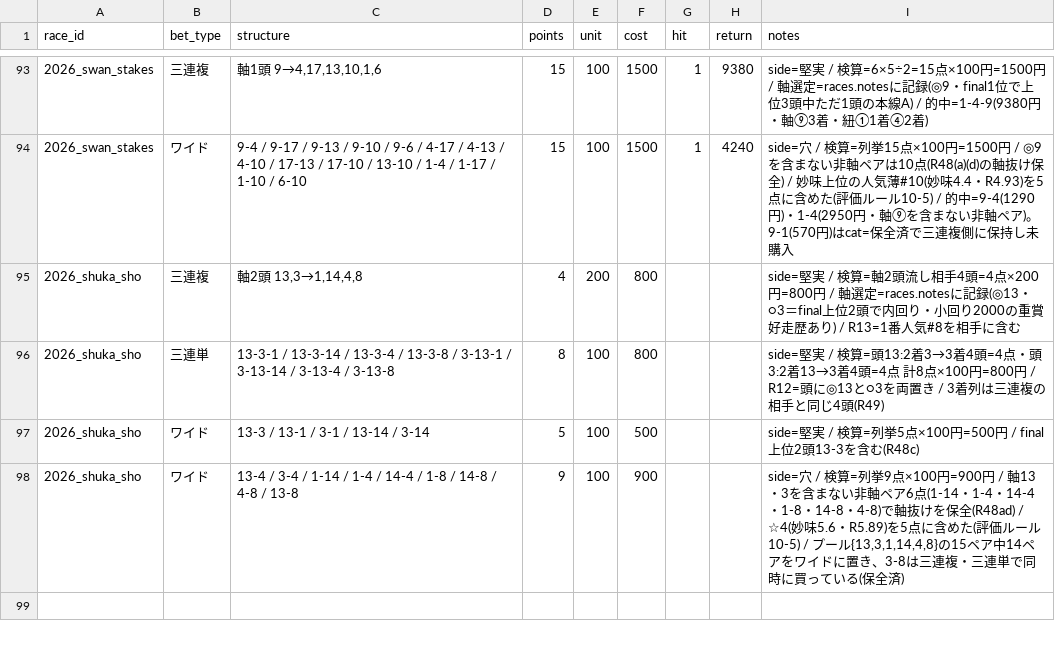
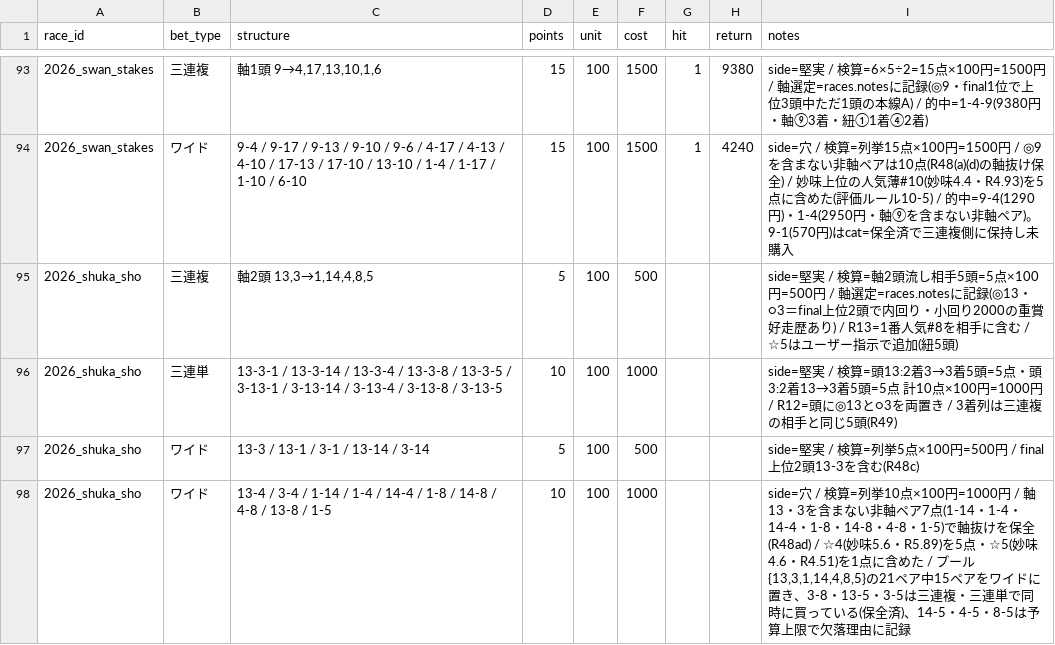
Before and after one commit to Atoyr/keiba, a CSV file: log/bets.csv, drawn as a sheet; only a part is shown, gaps mark what is left out.

```diff
--- a/log/bets.csv
+++ b/log/bets.csv
@@ -94,5 +94,5 @@ race_id,bet_type,structure,points,unit,cost,hit,return,notes
 2026_swan_stakes,ワイド,9-4 / 9-17 / 9-13 / 9-10 / 9-6 / 4-17 / 4-13 / 4-10 / 17-13 / 17-10 / 13-10 / 1-4 / 1-17 / 1-10 / 6-10,15,100,1500,1,4240,side=穴 / 検算=列挙15点×100円=1500円 / ◎9を含まない非軸ペアは10点(R48(a)(d)の軸抜け保全) / 妙味上位の人気薄#10(妙味4.4・R4.93)を5点に含めた(評価ルール10-5) / 的中=9-4(1290円)・1-4(2950円・軸⑨を含まない非軸ペア)。9-1(570円)はcat=保全済で三連複側に保持し未購入
-2026_shuka_sho,三連複,"軸2頭 13,3→1,14,4,8",4,200,800,,,side=堅実 / 検算=軸2頭流し相手4頭=4点×200円=800円 / 軸選定=races.notesに記録(◎13・○3＝final上位2頭で内回り・小回り2000の重賞好走歴あり) / R13=1番人気#8を相手に含む
-2026_shuka_sho,三連単,13-3-1 / 13-3-14 / 13-3-4 / 13-3-8 / 3-13-1 / 3-13-14 / 3-13-4 / 3-13-8,8,100,800,,,side=堅実 / 検算=頭13:2着3→3着4頭=4点・頭3:2着13→3着4頭=4点 計8点×100円=800円 / R12=頭に◎13と○3を両置き / 3着列は三連複の相手と同じ4頭(R49)
+2026_shuka_sho,三連複,"軸2頭 13,3→1,14,4,8,5",5,100,500,,,side=堅実 / 検算=軸2頭流し相手5頭=5点×100円=500円 / 軸選定=races.notesに記録(◎13・○3＝final上位2頭で内回り・小回り2000の重賞好走歴あり) / R13=1番人気#8を相手に含む / ☆5はユーザー指示で追加(紐5頭)
+2026_shuka_sho,三連単,13-3-1 / 13-3-14 / 13-3-4 / 13-3-8 / 13-3-5 / 3-13-1 / 3-13-14 / 3-13-4 / 3-13-8 / 3-13-5,10,100,1000,,,side=堅実 / 検算=頭13:2着3→3着5頭=5点・頭3:2着13→3着5頭=5点 計10点×100円=1000円 / R12=頭に◎13と○3を両置き / 3着列は三連複の相手と同じ5頭(R49)
 2026_shuka_sho,ワイド,13-3 / 13-1 / 3-1 / 13-14 / 3-14,5,100,500,,,side=堅実 / 検算=列挙5点×100円=500円 / final上位2頭13-3を含む(R48c)
-2026_shuka_sho,ワイド,13-4 / 3-4 / 1-14 / 1-4 / 14-4 / 1-8 / 14-8 / 4-8 / 13-8,9,100,900,,,"side=穴 / 検算=列挙9点×100円=900円 / 軸13・3を含まない非軸ペア6点(1-14・1-4・14-4・1-8・14-8・4-8)で軸抜けを保全(R48ad) / ☆4(妙味5.6・R5.89)を5点に含めた(評価ルール10-5) / プール{13,3,1,14,4,8}の15ペア中14ペアをワイドに置き、3-8は三連複・三連単で同時に買っている(保全済)"
+2026_shuka_sho,ワイド,13-4 / 3-4 / 1-14 / 1-4 / 14-4 / 1-8 / 14-8 / 4-8 / 13-8 / 1-5,10,100,1000,,,"side=穴 / 検算=列挙10点×100円=1000円 / 軸13・3を含まない非軸ペア7点(1-14・1-4・14-4・1-8・14-8・4-8・1-5)で軸抜けを保全(R48ad) / ☆4(妙味5.6・R5.89)を5点・☆5(妙味4.6・R4.51)を1点に含めた / プール{13,3,1,14,4,8,5}の21ペア中15ペアをワイドに置き、3-8・13-5・3-5は三連複・三連単で同時に買っている(保全済)、14-5・4-5・8-5は予算上限で欠落理由に記録"
```
Also changed, not shown: log/predictions.csv, log/races.csv, 1 other file.
